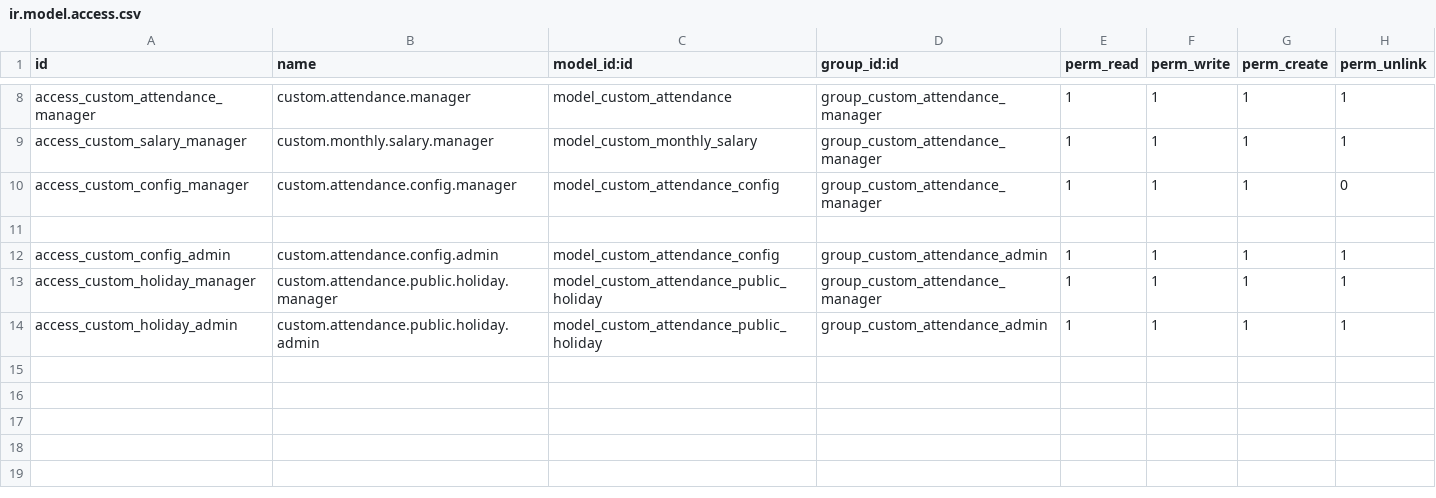
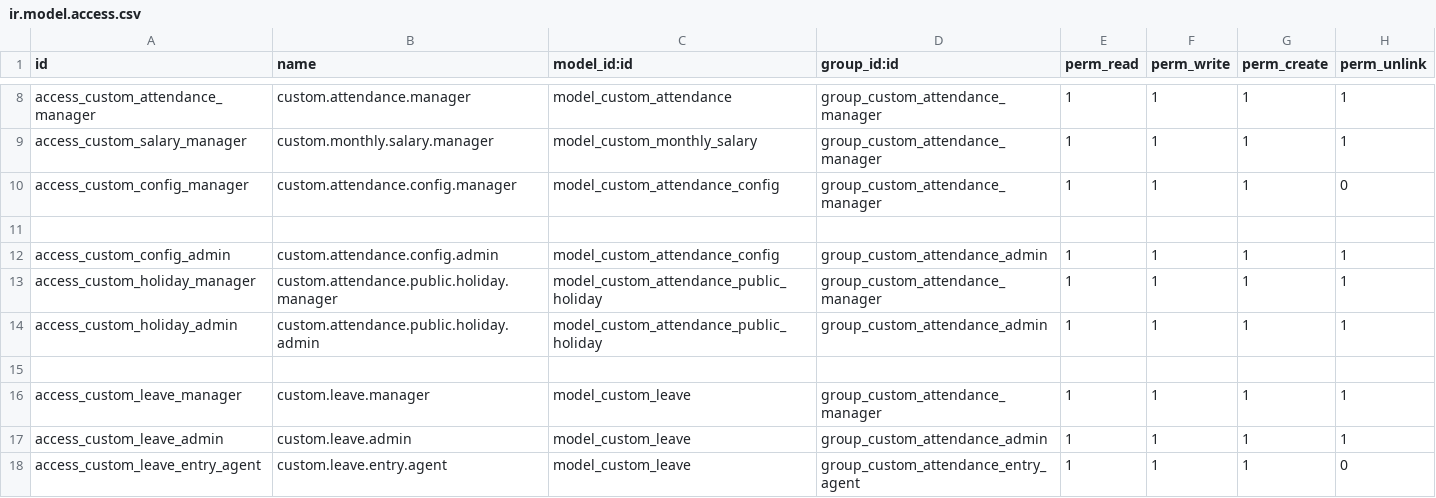
Before and after one commit to ayoubakhrif/Soufiane-Food, a CSV file: custom-addons/custom_attendance/security/ir.model.access.csv, drawn as a sheet; only a part is shown, gaps mark what is left out.

```diff
--- a/custom-addons/custom_attendance/security/ir.model.access.csv
+++ b/custom-addons/custom_attendance/security/ir.model.access.csv
@@ -14 +14,5 @@ access_custom_holiday_manager,custom.attendance.public.holiday.manager,model_cus
 access_custom_holiday_admin,custom.attendance.public.holiday.admin,model_custom_attendance_public_holiday,group_custom_attendance_admin,1,1,1,1
+
+access_custom_leave_manager,custom.leave.manager,model_custom_leave,group_custom_attendance_manager,1,1,1,1
+access_custom_leave_admin,custom.leave.admin,model_custom_leave,group_custom_attendance_admin,1,1,1,1
+access_custom_leave_entry_agent,custom.leave.entry.agent,model_custom_leave,group_custom_attendance_entry_agent,1,1,1,0
```
Also changed, not shown: 8 other files.
